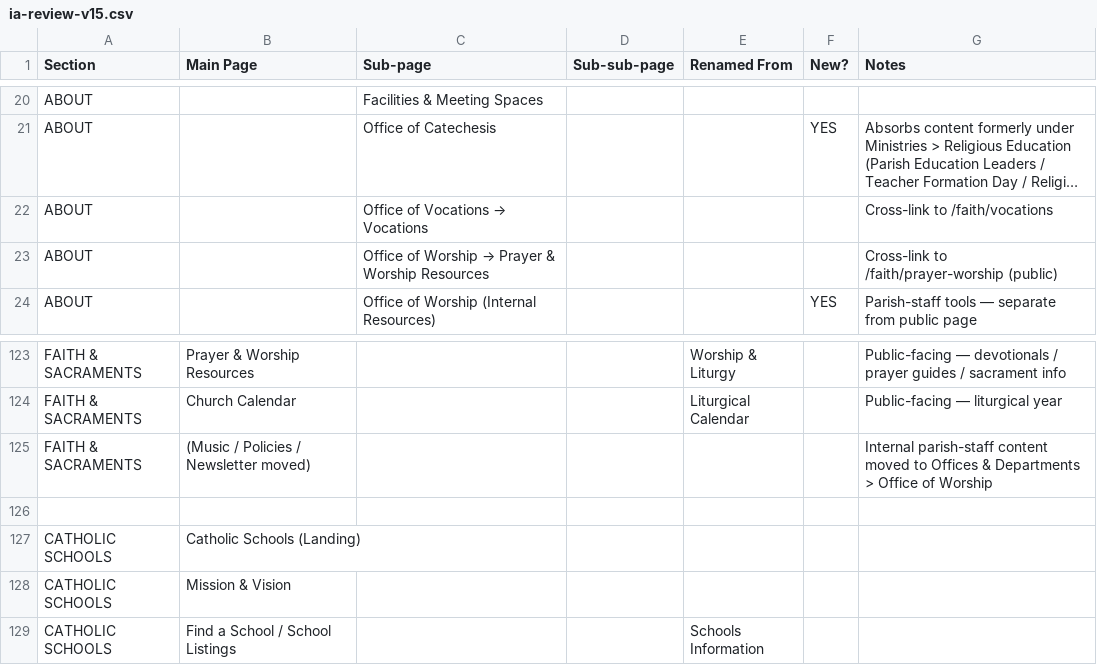
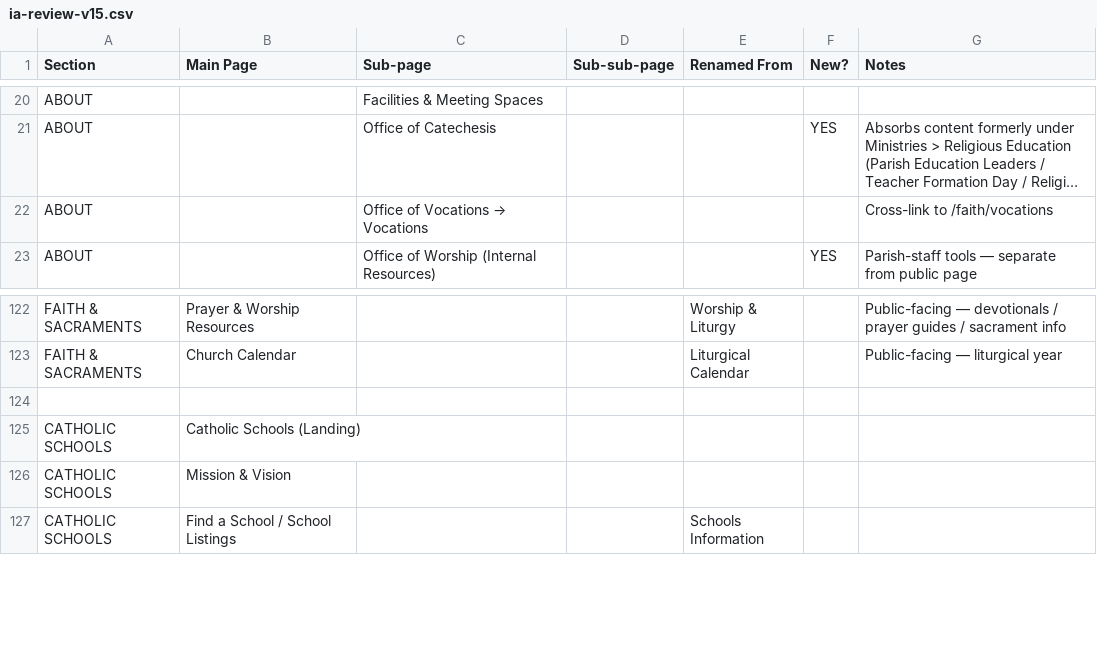
Before and after one commit to Redstitch/EVV-DIO, a CSV file: project-documents/ia-review-v15.csv, drawn as a sheet; only a part is shown, gaps mark what is left out; long unchanged cells end in …; the diff names each change by its address in the sheet, - before the commit and + after, or states it on an @@ line.

```diff
--- a/project-documents/ia-review-v15.csv
+++ b/project-documents/ia-review-v15.csv
-row 23: ABOUT |  | Office of Worship → Prayer & Worship Resources |  |  |  | Cross-link to /faith/prayer-worship (public)
-row 125: FAITH & SACRAMENTS | (Music / Policies / Newsletter moved) |  |  |  |  | Internal parish-staff content moved to Offices & Departments > Office of Worship
```
Also changed, not shown: 3 other files.
